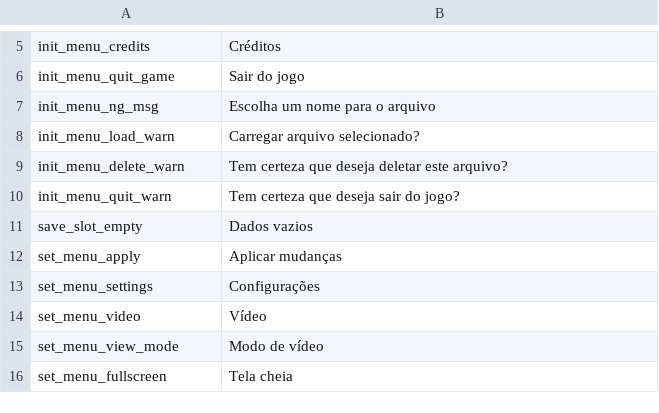
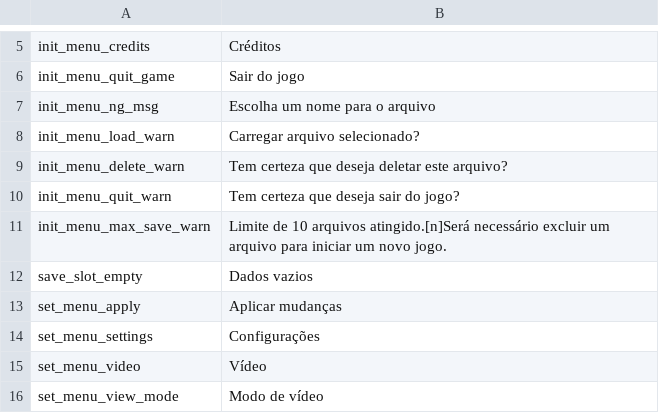
Before and after one commit to 5RKS/Hells_Voyager_Translation, a CSV file: ptBR_gametexts.csv, drawn as a sheet; only a part is shown, gaps mark what is left out; the shorter side is filled out with more unchanged rows.

Commit message:
Added warning message of file limit reached
How come there's so much text in these menus and how come I've forgotten almost all of them?

```diff
--- a/ptBR_gametexts.csv
+++ b/ptBR_gametexts.csv
@@ -10,2 +10,3 @@ init_menu_delete_warn,Tem certeza que deseja deletar este arquivo?
 init_menu_quit_warn,Tem certeza que deseja sair do jogo?
+init_menu_max_save_warn,Limite de 10 arquivos atingido.[n]Será necessário excluir um arquivo para iniciar um novo jogo.
 save_slot_empty,Dados vazios
```
Also changed, not shown: enUS_gametexts.csv.
